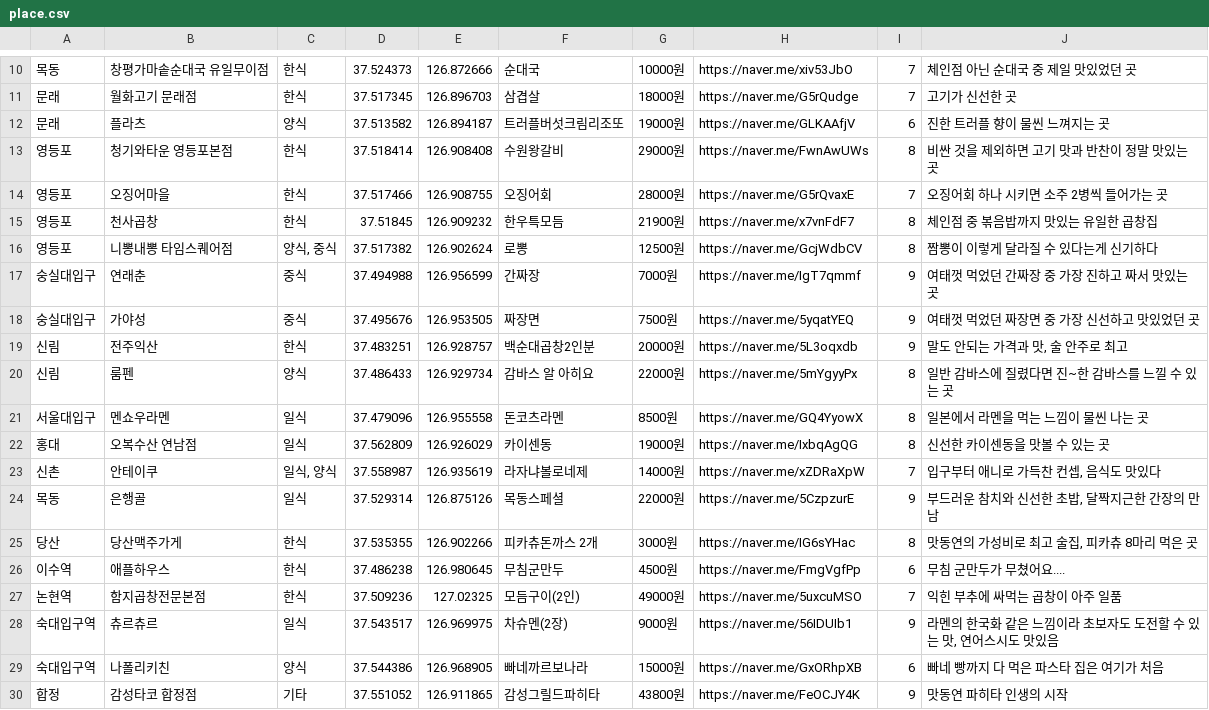
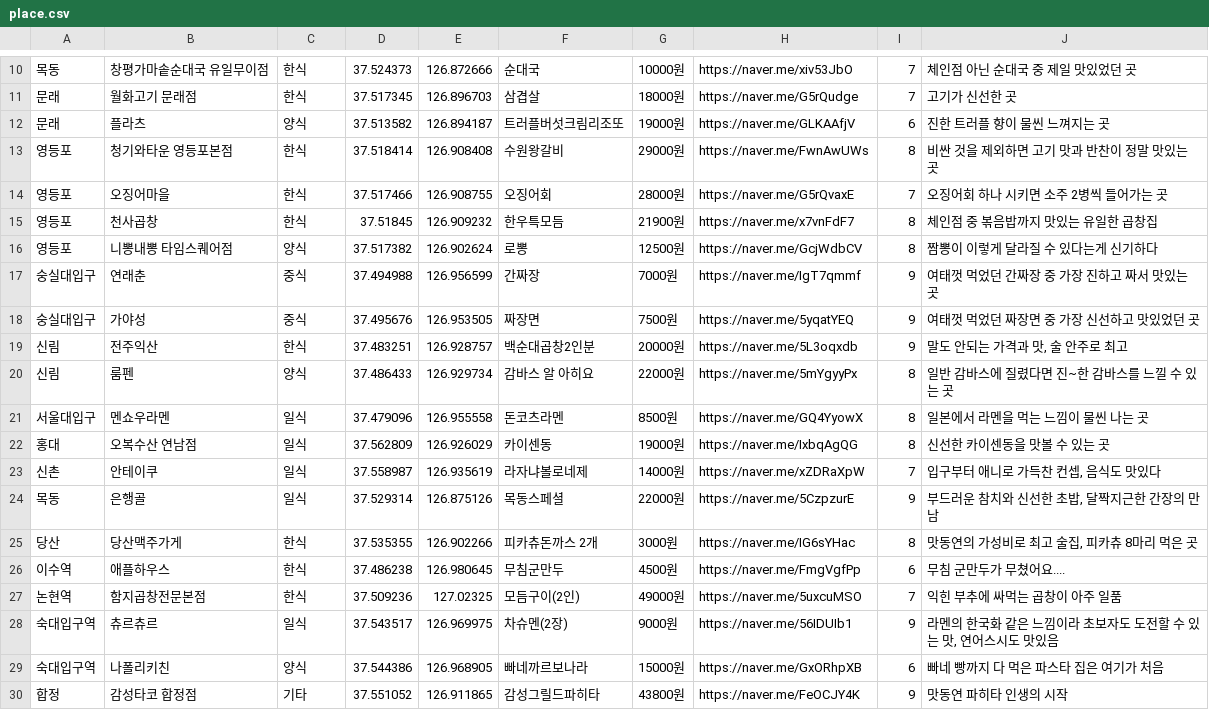
Before and after one commit to yeon-dong/MatDongYeoJiDo6, a CSV file: MatDongYeoJiDo/app/src/main/res/raw/place.csv, drawn as a sheet; only a part is shown, gaps mark what is left out.

```diff
--- a/MatDongYeoJiDo/app/src/main/res/raw/place.csv
+++ b/MatDongYeoJiDo/app/src/main/res/raw/place.csv
@@ -15,3 +15,3 @@
 영등포,천사곱창,한식,37.51845,126.909232,한우특모듬,21900원,https://naver.me/x7vnFdF7,8,체인점 중 볶음밥까지 맛있는 유일한 곱창집
-영등포,니뽕내뽕 타임스퀘어점,"양식, 중식",37.517382,126.902624,로뽕,12500원,https://naver.me/GcjWdbCV,8,짬뽕이 이렇게 달라질 수 있다는게 신기하다
+영등포,니뽕내뽕 타임스퀘어점,"양식",37.517382,126.902624,로뽕,12500원,https://naver.me/GcjWdbCV,8,짬뽕이 이렇게 달라질 수 있다는게 신기하다
 숭실대입구,연래춘,중식,37.494988,126.956599,간짜장,7000원,https://naver.me/IgT7qmmf,9,여태껏 먹었던 간짜장 중 가장 진하고 짜서 맛있는 곳
@@ -22,3 +22,3 @@
 홍대,오복수산 연남점,일식,37.562809,126.926029,카이센동,19000원,https://naver.me/IxbqAgQG,8,신선한 카이센동을 맛볼 수 있는 곳
-신촌,안테이쿠,"일식, 양식",37.558987,126.935619,라자냐볼로네제,14000원,https://naver.me/xZDRaXpW,7,"입구부터 애니로 가득찬 컨셉, 음식도 맛있다"
+신촌,안테이쿠,"일식",37.558987,126.935619,라자냐볼로네제,14000원,https://naver.me/xZDRaXpW,7,"입구부터 애니로 가득찬 컨셉, 음식도 맛있다"
 목동,은행골,일식,37.529314,126.875126,목동스페셜,22000원,https://naver.me/5CzpzurE,9,"부드러운 참치와 신선한 초밥, 달짝지근한 간장의 만남"
```
Also changed, not shown: 3 other files.
